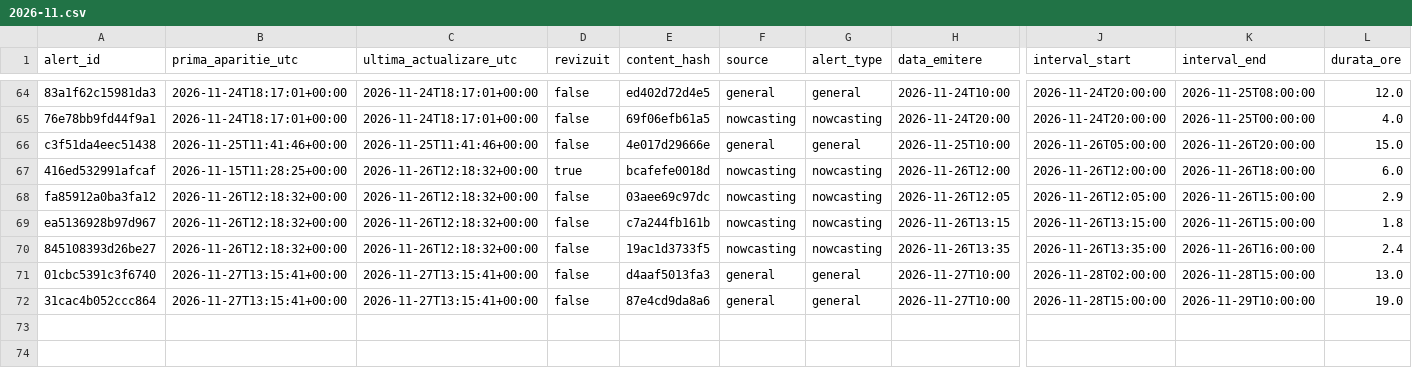
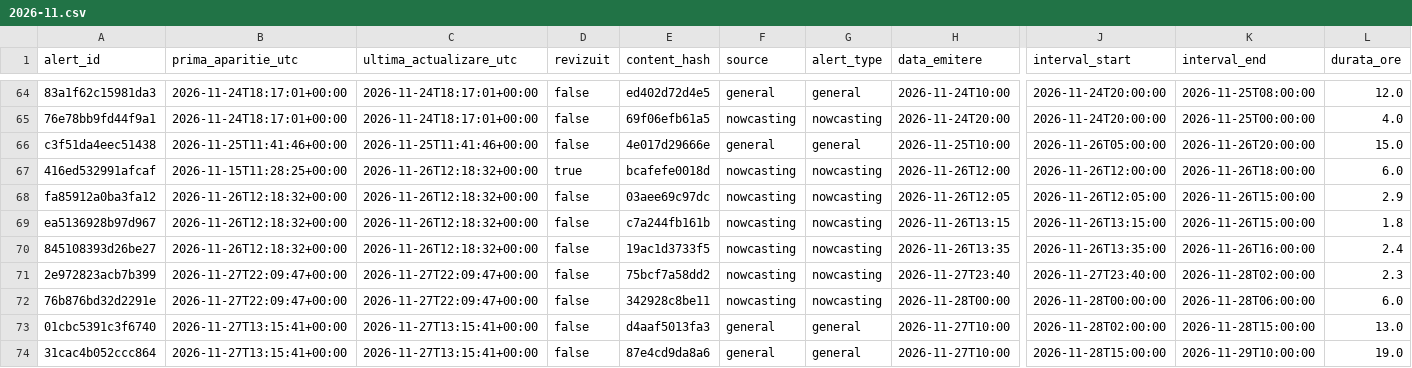
Before and after one commit to mariusbudileanu/date-meteo, a CSV file: public/istoric/2026/2026-11.csv, drawn as a sheet; only a part is shown, gaps mark what is left out; rows hold the shown columns only; the diff names each change by its address in the sheet, - before the commit and + after, or states it on an @@ line.

```diff
--- a/public/istoric/2026/2026-11.csv
+++ b/public/istoric/2026/2026-11.csv
+row 71: 2e972823acb7b399 | 2026-11-27T22:09:47+00:00 | 2026-11-27T22:09:47+00:00 | false | 75bcf7a58dd2 | nowcasting | nowcasting | 2026-11-27T23:40 | 2026-11-27T23:40:00 | 2026-11-28T02:00:00 | 2.3
+row 72: 76b876bd32d2291e | 2026-11-27T22:09:47+00:00 | 2026-11-27T22:09:47+00:00 | false | 342928c8be11 | nowcasting | nowcasting | 2026-11-28T00:00 | 2026-11-28T00:00:00 | 2026-11-28T06:00:00 | 6.0
```
Also changed, not shown: public/istoric/nowcasting/2026-11.csv, 16 other files.
